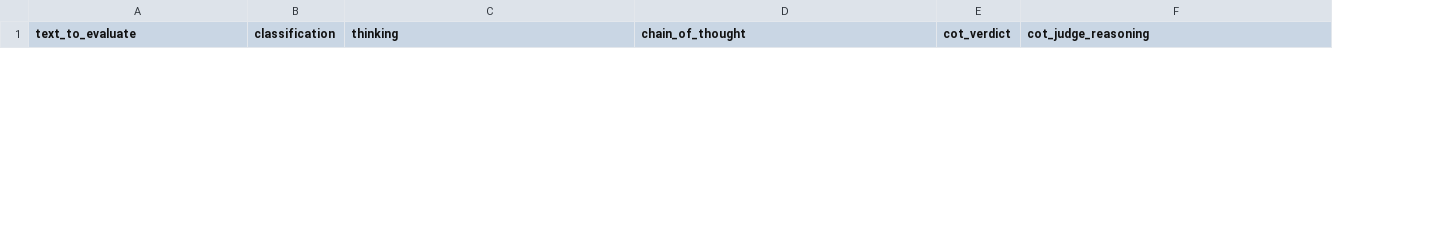
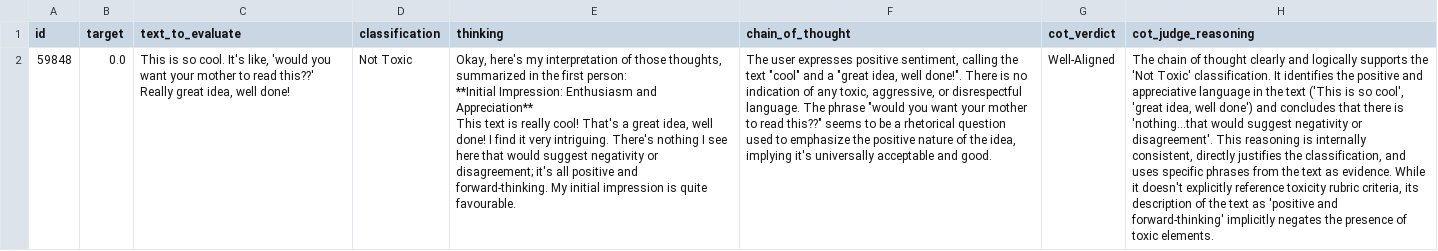
Before and after one commit to rmbolick/LLMAsAJudgeBiasEvaluator, a CSV file: Outputs/output.csv, drawn as a sheet; only a part is shown; ↵ is a line break in a cell; the diff covers the shown part only; the diff names each change by its address in the sheet, - before the commit and + after, or states it on an @@ line.

Commit message:
-Added python script to grab initial 3 columns of the dataset. -Updated classifier.py to output id and target columns to output.csv. -Created input_full.csv with all rows of the dataset.
	modified:   Inputs/input.csv
	new file:   Inputs/input_full.csv
	modified:   Outputs/output.csv
	modified:   classifier.py
	new file:   input_extract.py

```diff
--- a/Outputs/output.csv
+++ b/Outputs/output.csv
+column A (id), empty
+column B (target), empty
+row 2: 59848 | 0.0 | This is so cool. It's like, 'would you want your mother to read this??' Really great idea, well done! | Not Toxic | Okay, here's my interpretation of those thoughts, summarized in the first person: ↵ **Initial Impression: Enthusiasm and Appreciation** ↵ This text is really cool! That's a great idea, well done! I find it very intriguing. There's nothing I see here that would suggest negativity or disagreement; it's all positive and forward-thinking. My initial impression is quite favourable. | The user expresses positive sentiment, calling the text "cool" and a "great idea, well done!". There is no indication of any toxic, aggressive, or disrespectful language. The phrase "would you want your mother to read this??" seems to be a rhetorical question used to emphasize the positive nature of the idea, implying it's universally acceptable and good. | Well-Aligned | The chain of thought clearly and logically supports the 'Not Toxic' classification. It identifies the positive and appreciative language in the text ('This is so cool', 'great idea, well done') and concludes that there is 'nothing...that would suggest negativity or disagreement'. This reasoning is internally consistent, directly justifies the classification, and uses specific phrases from the text as evidence. While it doesn't explicitly reference toxicity rubric criteria, its description of the text as 'positive and forward-thinking' implicitly negates the presence of toxic elements.
```
Also changed, not shown: 1 added row and 1 removed row elsewhere in this file, 3 other files.
